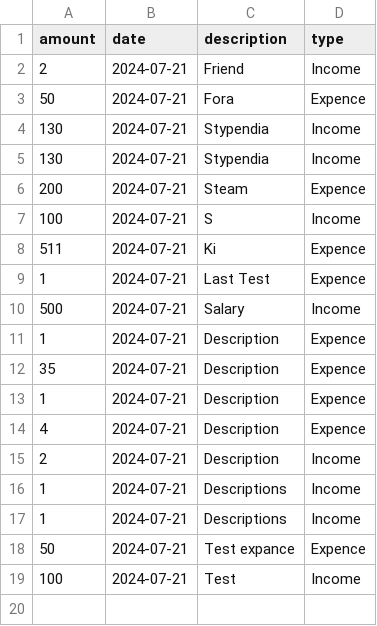
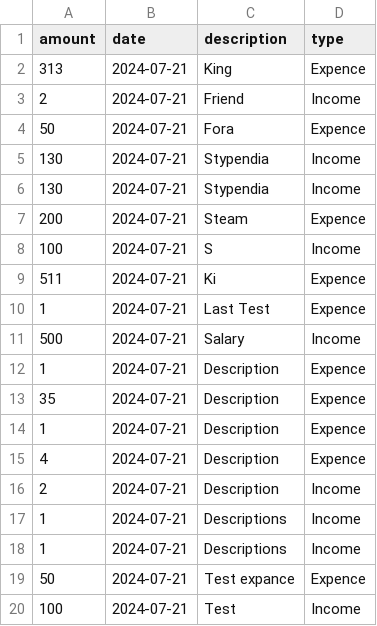
Before and after one commit to BogdanSharaiev/Financial-Tracker, a CSV file: build/Desktop_x86_windows_msvc2022_pe_64bit-Debug/test.csv, drawn as a sheet.

Commit message:
status bar data check

```diff
--- a/build/Desktop_x86_windows_msvc2022_pe_64bit-Debug/test.csv
+++ b/build/Desktop_x86_windows_msvc2022_pe_64bit-Debug/test.csv
@@ -1,2 +1,3 @@
 amount,date,description,type,
+313,2024-07-21,King,Expence,
 2,2024-07-21,Friend,Income,
```
Also changed, not shown: 7 other files.
